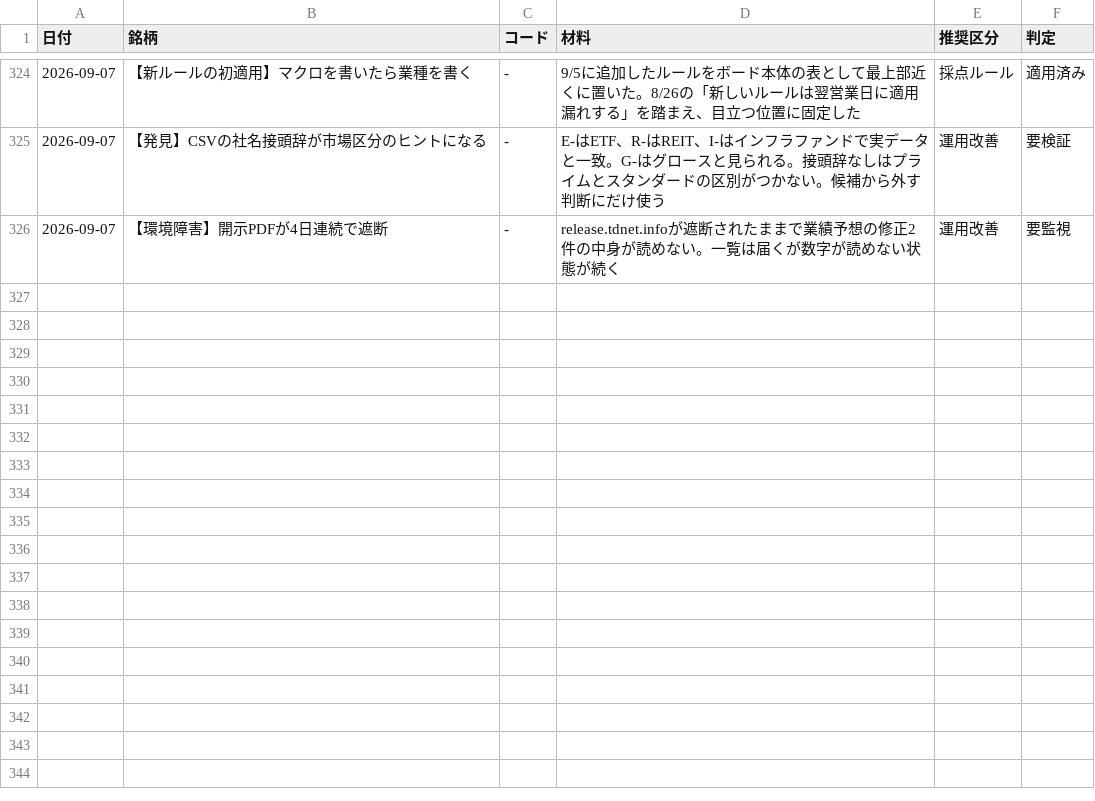
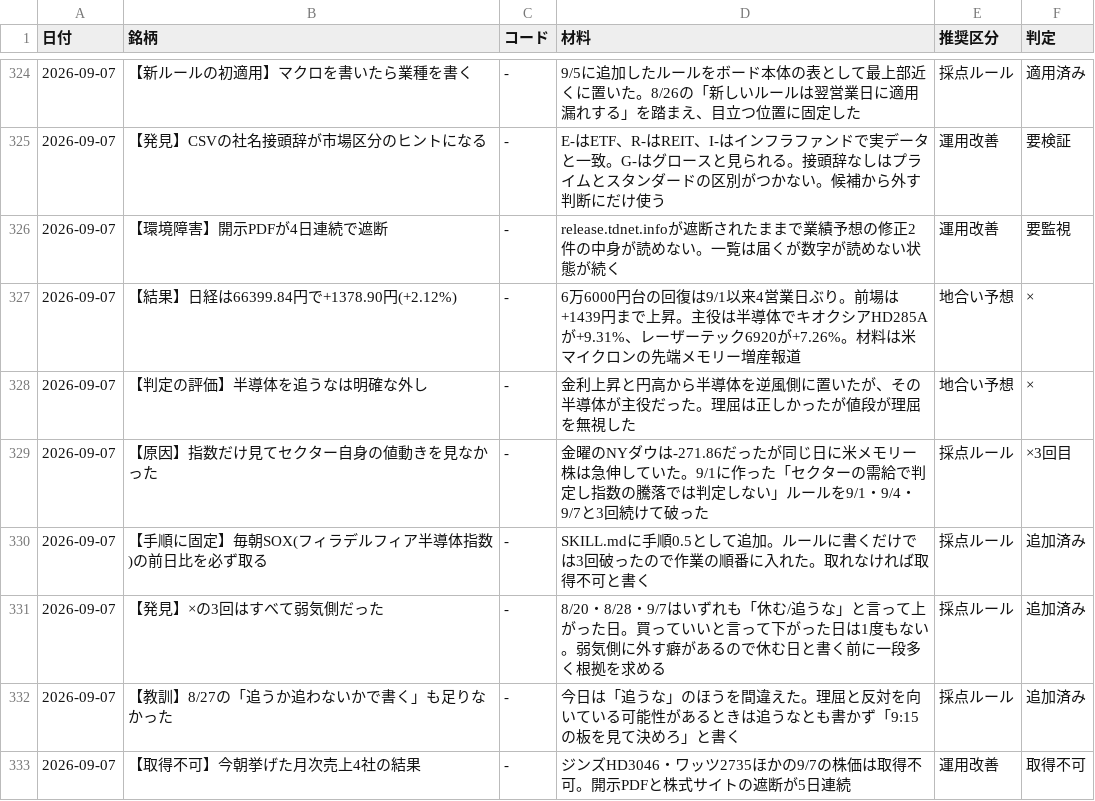
Before and after one commit to OGAKUZU/ogakuzu.github.io, a CSV file: automation/ledger/history.csv, drawn as a sheet; only a part is shown, gaps mark what is left out.

```diff
--- a/automation/ledger/history.csv
+++ b/automation/ledger/history.csv
@@ -326 +326,8 @@
 2026-09-07,【環境障害】開示PDFが4日連続で遮断,-,release.tdnet.infoが遮断されたままで業績予想の修正2件の中身が読めない。一覧は届くが数字が読めない状態が続く,運用改善,要監視
+2026-09-07,【結果】日経は66399.84円で+1378.90円(+2.12%),-,6万6000円台の回復は9/1以来4営業日ぶり。前場は+1439円まで上昇。主役は半導体でキオクシアHD285Aが+9.31%、レーザーテック6920が+7.26%。材料は米マイクロンの先端メモリー増産報道,地合い予想,×
+2026-09-07,【判定の評価】半導体を追うなは明確な外し,-,金利上昇と円高から半導体を逆風側に置いたが、その半導体が主役だった。理屈は正しかったが値段が理屈を無視した,地合い予想,×
+2026-09-07,【原因】指数だけ見てセクター自身の値動きを見なかった,-,金曜のNYダウは-271.86だったが同じ日に米メモリー株は急伸していた。9/1に作った「セクターの需給で判定し指数の騰落では判定しない」ルールを9/1・9/4・9/7と3回続けて破った,採点ルール,×3回目
+2026-09-07,【手順に固定】毎朝SOX(フィラデルフィア半導体指数)の前日比を必ず取る,-,SKILL.mdに手順0.5として追加。ルールに書くだけでは3回破ったので作業の順番に入れた。取れなければ取得不可と書く,採点ルール,追加済み
+2026-09-07,【発見】×の3回はすべて弱気側だった,-,8/20・8/28・9/7はいずれも「休む/追うな」と言って上がった日。買っていいと言って下がった日は1度もない。弱気側に外す癖があるので休む日と書く前に一段多く根拠を求める,採点ルール,追加済み
+2026-09-07,【教訓】8/27の「追うか追わないかで書く」も足りなかった,-,今日は「追うな」のほうを間違えた。理屈と反対を向いている可能性があるときは追うなとも書かず「9:15の板を見て決めろ」と書く,採点ルール,追加済み
+2026-09-07,【取得不可】今朝挙げた月次売上4社の結果,-,ジンズHD3046・ワッツ2735ほかの9/7の株価は取得不可。開示PDFと株式サイトの遮断が5日連続,運用改善,取得不可
```
Also changed, not shown: 3 other files.
